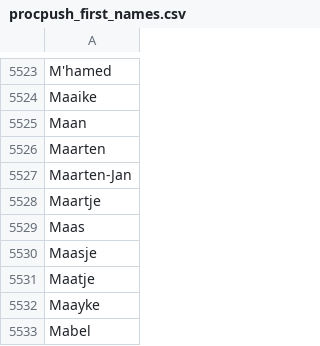
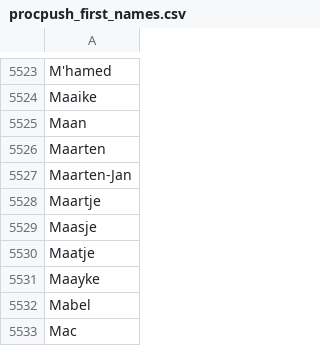
Before and after one commit to SPnl/procpush, a CSV file: procpush_first_names.csv, drawn as a sheet; only a part is shown, gaps mark what is left out; the shorter side is filled out with more unchanged rows.

Commit message:
Remove first name Maas

```diff
--- a/procpush_first_names.csv
+++ b/procpush_first_names.csv
@@ -5528,3 +5528,2 @@ Maarten-Jan
 Maartje
-Maas
 Maasje
```
